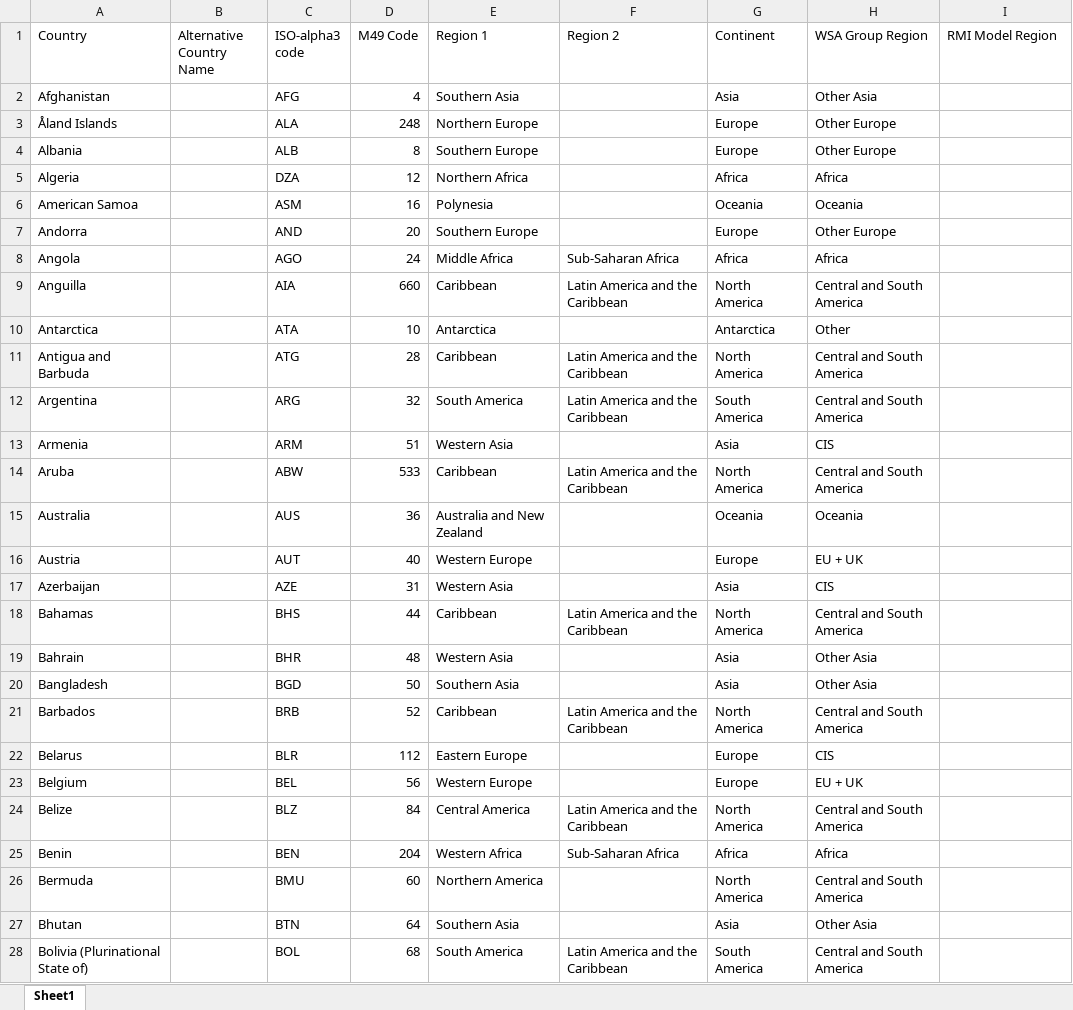
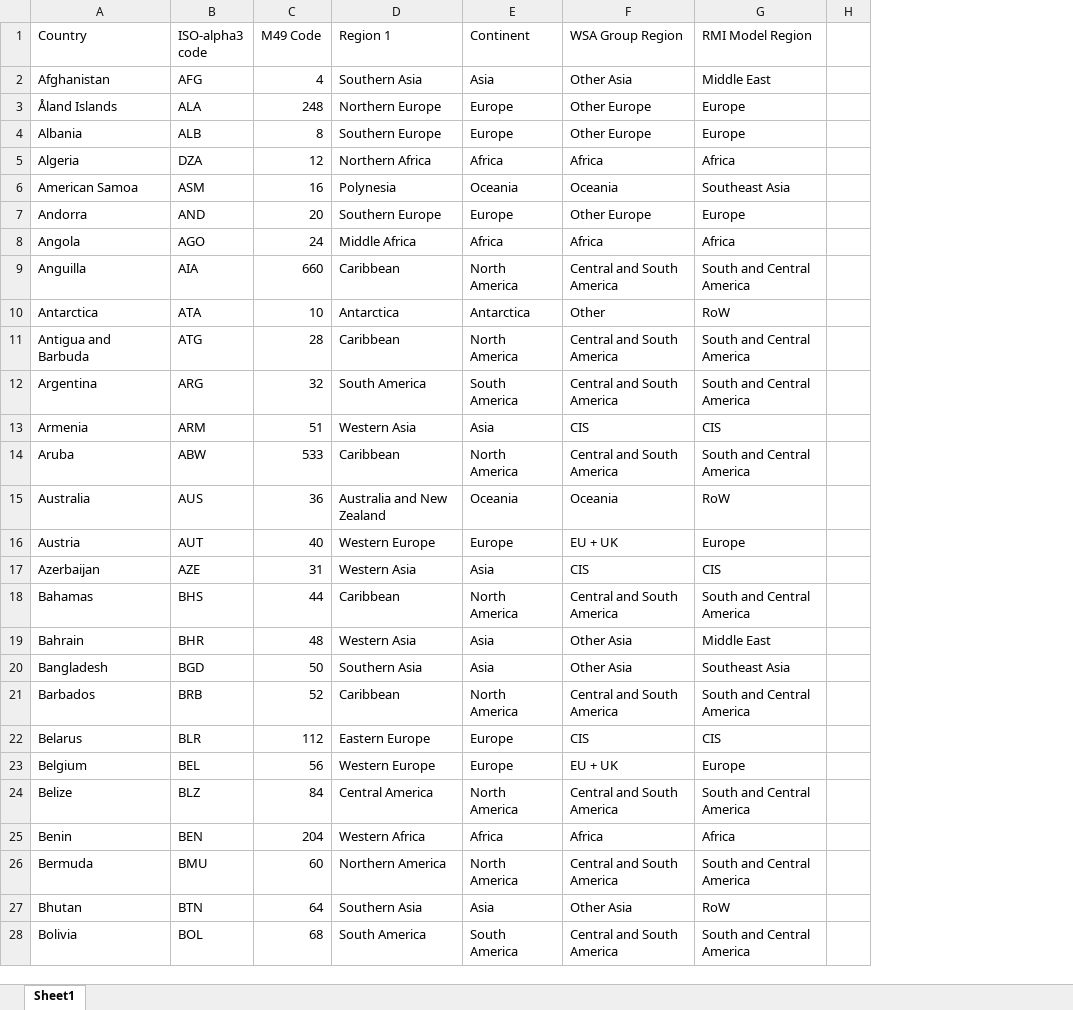
Before and after one commit to missionpossiblepartnership/mpp-steel-model, an Excel workbook: import_data/Country Reference.xlsx, sheet Sheet1, drawn as a sheet; only a part is shown; values as stored, in another font and other column widths than the file's, no cell formats; removed rows and columns are numbered as before the commit, all else as after; the diff covers the shown part only; the diff names each change by its address in the sheet, - before the commit and + after, or states it on an @@ line.

Commit message:
updated business cases and country reference

```diff
--- a/import_data/Country Reference.xlsx (sheet Sheet1)
+++ b/import_data/Country Reference.xlsx (sheet Sheet1)
-column B (Alternative Country Name), empty
-column F (Region 2), rows 8-28: Sub-Saharan Africa | Latin America and the Caribbean |  | Latin America and the Caribbean | Latin America and the Caribbean |  | Latin America and the Caribbean |  |  |  | Latin America and the Caribbean |  |  | Latin America and the Caribbean |  |  | Latin America and the Caribbean | Sub-Saharan Africa |  |  | Latin America and the Caribbean
+column H, empty
-G2 (RMI Model Region): (empty)
+G2 (RMI Model Region): Middle East
-G3:G4 (RMI Model Region): (empty)
+G3:G4 (RMI Model Region): Europe
-G5 (RMI Model Region): (empty)
+G5 (RMI Model Region): Africa
-G6 (RMI Model Region): (empty)
+G6 (RMI Model Region): Southeast Asia
-G7 (RMI Model Region): (empty)
+G7 (RMI Model Region): Europe
-G8 (RMI Model Region): (empty)
+G8 (RMI Model Region): Africa
-G9 (RMI Model Region): (empty)
+G9 (RMI Model Region): South and Central America
-G10 (RMI Model Region): (empty)
+G10 (RMI Model Region): RoW
-G11:G12 (RMI Model Region): (empty)
+G11:G12 (RMI Model Region): South and Central America
-G13 (RMI Model Region): (empty)
+G13 (RMI Model Region): CIS
-G14 (RMI Model Region): (empty)
+G14 (RMI Model Region): South and Central America
-G15 (RMI Model Region): (empty)
+G15 (RMI Model Region): RoW
-G16 (RMI Model Region): (empty)
+G16 (RMI Model Region): Europe
-G17 (RMI Model Region): (empty)
+G17 (RMI Model Region): CIS
-G18 (RMI Model Region): (empty)
+G18 (RMI Model Region): South and Central America
-G19 (RMI Model Region): (empty)
+G19 (RMI Model Region): Middle East
-G20 (RMI Model Region): (empty)
+G20 (RMI Model Region): Southeast Asia
-G21 (RMI Model Region): (empty)
+G21 (RMI Model Region): South and Central America
-G22 (RMI Model Region): (empty)
+G22 (RMI Model Region): CIS
-G23 (RMI Model Region): (empty)
+G23 (RMI Model Region): Europe
-G24 (RMI Model Region): (empty)
+G24 (RMI Model Region): South and Central America
-G25 (RMI Model Region): (empty)
+G25 (RMI Model Region): Africa
-G26 (RMI Model Region): (empty)
+G26 (RMI Model Region): South and Central America
-G27 (RMI Model Region): (empty)
+G27 (RMI Model Region): RoW
-A28 (Country): Bolivia (Plurinational State of)
+A28 (Country): Bolivia
-G28 (RMI Model Region): (empty)
+G28 (RMI Model Region): South and Central America
```
Also changed, not shown: 228 edited cells elsewhere in this sheet, cell formats, import_data/Business Cases One Table.xlsx, 2 other files.
